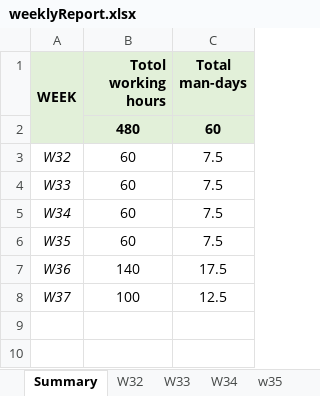
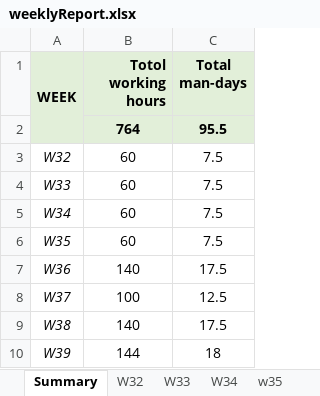
Before and after one commit to orozot/generateXls, an Excel workbook: weeklyReport.xlsx, sheet Summary, drawn as a sheet; values as stored, in another font and other column widths than the file's, no borders; removed rows and columns are numbered as before the commit, all else as after; the diff names each change by its address in the sheet, - before the commit and + after, or states it on an @@ line.

```diff
--- a/weeklyReport.xlsx (sheet Summary)
+++ b/weeklyReport.xlsx (sheet Summary)
-row 2:  | 480 | 60
+row 2:  | 764 | 95.5
+row 9: W38 | 140 | 17.5
+row 10: W39 | 144 | 18
```
Also changed, not shown: sheet W37, sheet W36, sheet w35, sheet W32, sheet W33, sheet W34, other sheet tabs, 2 other files.
